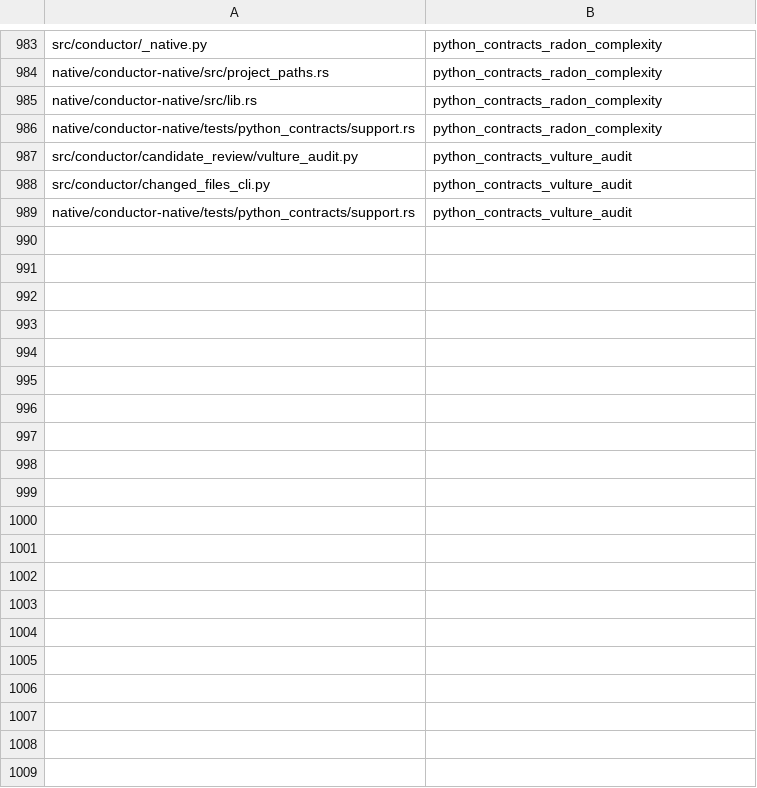
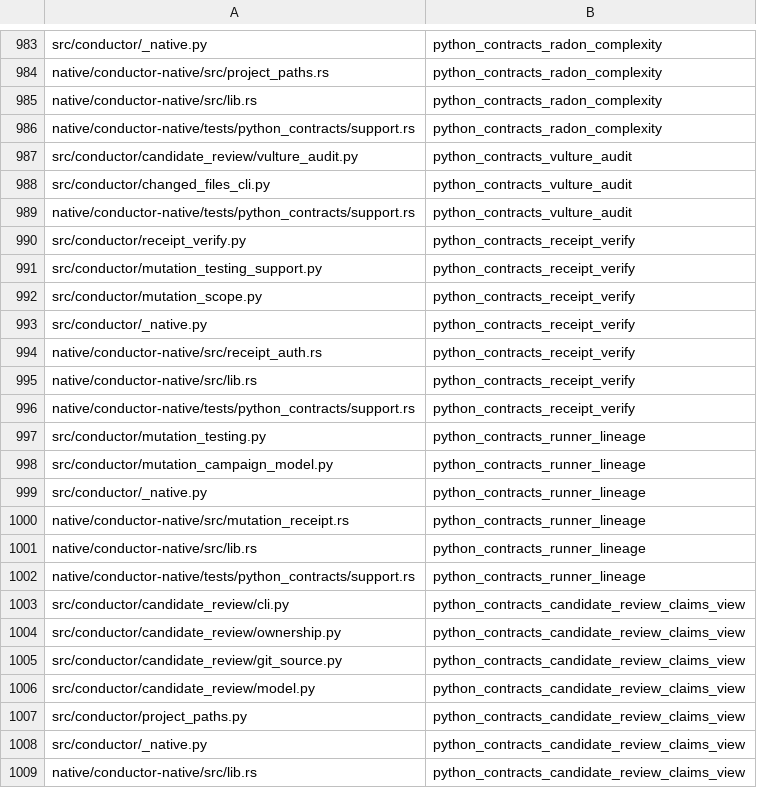
Before and after one commit to mcpirate17/llm-forge, a TSV file: native/conductor-native/src/python_contract_targets.tsv, drawn as a sheet; only a part is shown, gaps mark what is left out; the diff covers the shown part only; the diff names each change by its address in the sheet, - before the commit and + after, or states it on an @@ line.

Commit message:
feat(check): run validation locally and port compatibility tests to Rust
Replace automatic hosted reinstalls with source-bound native local checks, preserve PR integration, return typed A2A validation errors, and migrate 135 compatibility cases.

Agent: codex-native-migration-20260927

```diff
--- a/native/conductor-native/src/python_contract_targets.tsv
+++ b/native/conductor-native/src/python_contract_targets.tsv
+row 990: src/conductor/receipt_verify.py | python_contracts_receipt_verify
+row 991: src/conductor/mutation_testing_support.py | python_contracts_receipt_verify
+row 992: src/conductor/mutation_scope.py | python_contracts_receipt_verify
+row 993: src/conductor/_native.py | python_contracts_receipt_verify
+row 994: native/conductor-native/src/receipt_auth.rs | python_contracts_receipt_verify
+row 995: native/conductor-native/src/lib.rs | python_contracts_receipt_verify
+row 996: native/conductor-native/tests/python_contracts/support.rs | python_contracts_receipt_verify
+row 997: src/conductor/mutation_testing.py | python_contracts_runner_lineage
+row 998: src/conductor/mutation_campaign_model.py | python_contracts_runner_lineage
+row 999: src/conductor/_native.py | python_contracts_runner_lineage
+row 1000: native/conductor-native/src/mutation_receipt.rs | python_contracts_runner_lineage
+row 1001: native/conductor-native/src/lib.rs | python_contracts_runner_lineage
+row 1002: native/conductor-native/tests/python_contracts/support.rs | python_contracts_runner_lineage
+row 1003: src/conductor/candidate_review/cli.py | python_contracts_candidate_review_claims_view
+row 1004: src/conductor/candidate_review/ownership.py | python_contracts_candidate_review_claims_view
+row 1005: src/conductor/candidate_review/git_source.py | python_contracts_candidate_review_claims_view
+row 1006: src/conductor/candidate_review/model.py | python_contracts_candidate_review_claims_view
+row 1007: src/conductor/project_paths.py | python_contracts_candidate_review_claims_view
+row 1008: src/conductor/_native.py | python_contracts_candidate_review_claims_view
+row 1009: native/conductor-native/src/lib.rs | python_contracts_candidate_review_claims_view
```
Also changed, not shown: 61 added rows elsewhere in this file, 48 other files.
